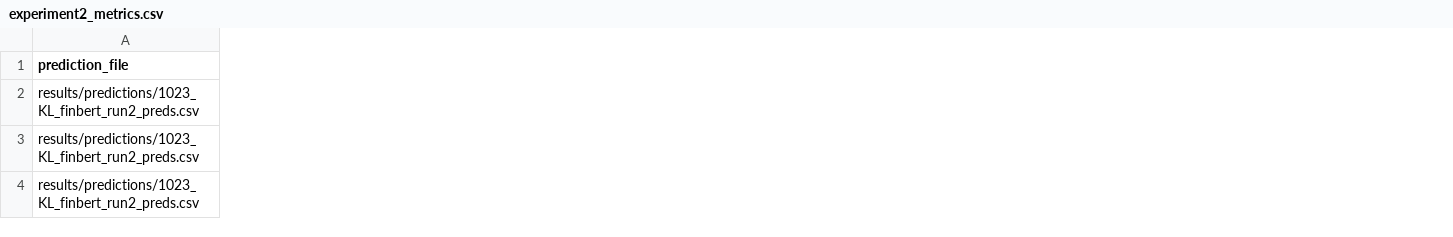
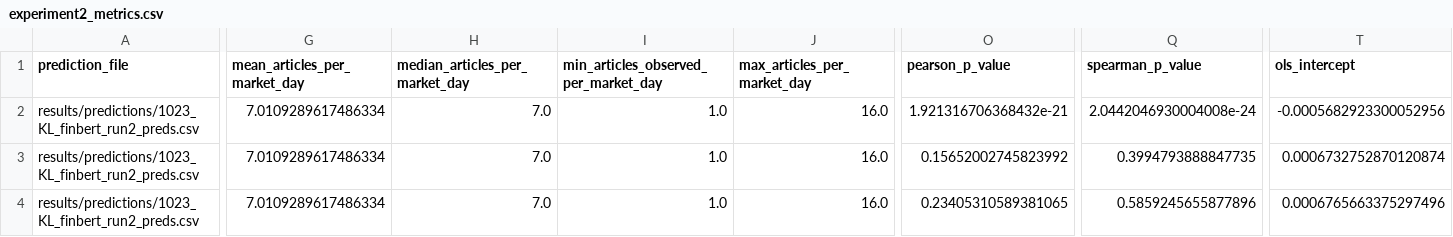
Before and after one commit to anasamri12/finbert-vs-fingpt, a CSV file: results/experiment2_finbert_run2_1023_filtered/experiment2_metrics.csv, drawn as a sheet; only a part is shown, gaps mark what is left out; the diff covers the shown part only; the diff names each change by its address in the sheet, - before the commit and + after, or states it on an @@ line.

Commit message:
Add updated experiment 2 statistical results

```diff
--- a/results/experiment2_finbert_run2_1023_filtered/experiment2_metrics.csv
+++ b/results/experiment2_finbert_run2_1023_filtered/experiment2_metrics.csv
+column G (mean_articles_per_market_day), rows 2-4: all 7.0109289617486334
+column H (median_articles_per_market_day), rows 2-4: all 7.0
+column I, rows 1-4: min_articles_observed_per_market_day | 1.0 | 1.0 | 1.0
+column J (max_articles_per_market_day), rows 2-4: all 16.0
+column O (pearson_p_value), rows 2-4: 1.921316706368432e-21 | 0.15652002745823992 | 0.23405310589381065
+column Q (spearman_p_value), rows 2-4: 2.0442046930004008e-24 | 0.3994793888847735 | 0.5859245655877896
+column T (ols_intercept), rows 2-4: -0.0005682923300052956 | 0.0006732752870120874 | 0.0006765663375297496
```
Also changed, not shown: 3 added columns and 6 edited cells elsewhere in this file, results/experiment2_finbert_run2_1023_filtered/1023_KL_finbert_run2_preds__1023_lag_metrics.csv, results/experiment2_finbert_run2_1066_filtered/experiment2_metrics.csv, 45 other files.
